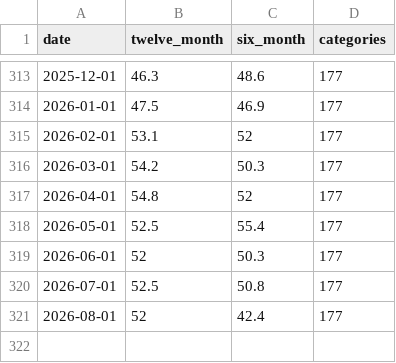
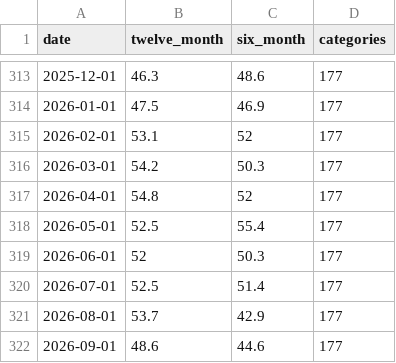
Before and after one commit to nbaulch/nbaulch.github.io, a CSV file: charts/inflation-breadth/output/inflation-breadth.csv, drawn as a sheet; only a part is shown, gaps mark what is left out.

```diff
--- a/charts/inflation-breadth/output/inflation-breadth.csv
+++ b/charts/inflation-breadth/output/inflation-breadth.csv
@@ -319,3 +319,4 @@ date,twelve_month,six_month,categories
 2026-06-01,52,50.3,177
-2026-07-01,52.5,50.8,177
-2026-08-01,52,42.4,177
+2026-07-01,52.5,51.4,177
+2026-08-01,53.7,42.9,177
+2026-09-01,48.6,44.6,177
```
Also changed, not shown: charts/ai-investment-gdp/output/ai-investment-gdp.csv, charts/inflation-measures/output/inflation-measures.csv, 27 other files.
